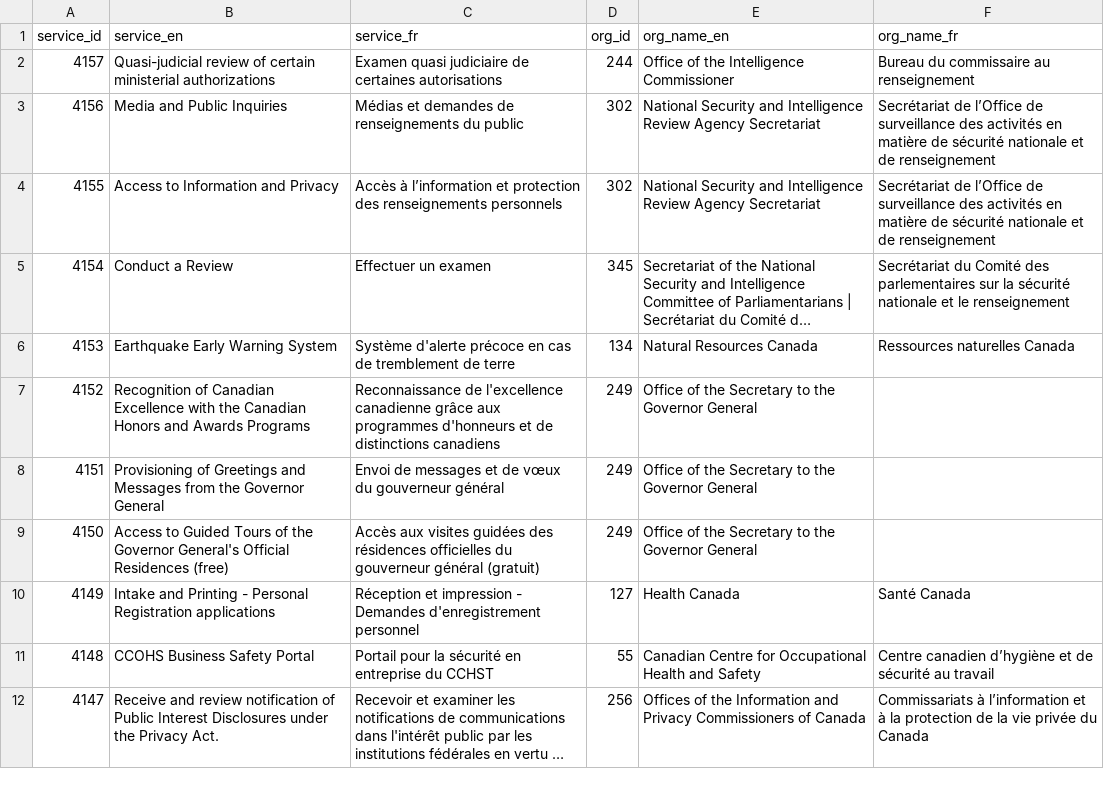
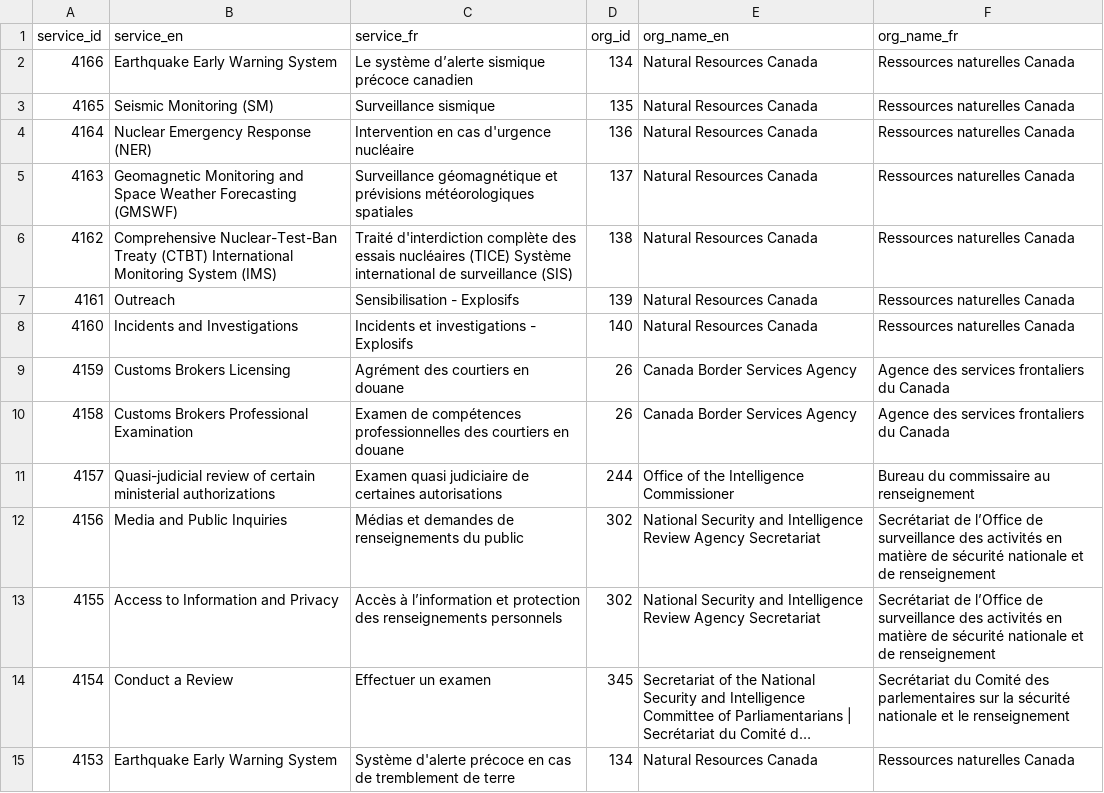
Before and after one commit to gcperformance/utilities, a CSV file: goc-service-id-registry.csv, drawn as a sheet; only a part is shown; the shorter side is filled out with more unchanged rows; long unchanged cells end in …; the diff names each change by its address in the sheet, - before the commit and + after, or states it on an @@ line.

Commit message:
Add files via upload
2 SIDs for CBSA + 7 for NRCan

```diff
--- a/goc-service-id-registry.csv
+++ b/goc-service-id-registry.csv
+row 2: 4166 | Earthquake Early Warning System | Le système d’alerte sismique précoce canadien | 134 | Natural Resources Canada | Ressources naturelles Canada
+row 3: 4165 | Seismic Monitoring (SM) | Surveillance sismique | 135 | Natural Resources Canada | Ressources naturelles Canada
+row 4: 4164 | Nuclear Emergency Response (NER) | Intervention en cas d'urgence nucléaire | 136 | Natural Resources Canada | Ressources naturelles Canada
+row 5: 4163 | Geomagnetic Monitoring and Space Weather Forecasting (GMSWF) | Surveillance géomagnétique et prévisions météorologiques spatiales | 137 | Natural Resources Canada | Ressources naturelles Canada
+row 6: 4162 | Comprehensive Nuclear-Test-Ban Treaty (CTBT) International Monitoring System (IMS) | Traité d'interdiction complète des essais nucléaires (TICE) Système international de surveillance (SIS) | 138 | Natural Resources Canada | Ressources naturelles Canada
+row 7: 4161 | Outreach | Sensibilisation - Explosifs | 139 | Natural Resources Canada | Ressources naturelles Canada
+row 8: 4160 | Incidents and Investigations | Incidents et investigations - Explosifs | 140 | Natural Resources Canada | Ressources naturelles Canada
+row 9: 4159 | Customs Brokers Licensing | Agrément des courtiers en douane | 26 | Canada Border Services Agency | Agence des services frontaliers du Canada
+row 10: 4158 | Customs Brokers Professional Examination | Examen de compétences professionnelles des courtiers en douane | 26 | Canada Border Services Agency | Agence des services frontaliers du Canada
```
